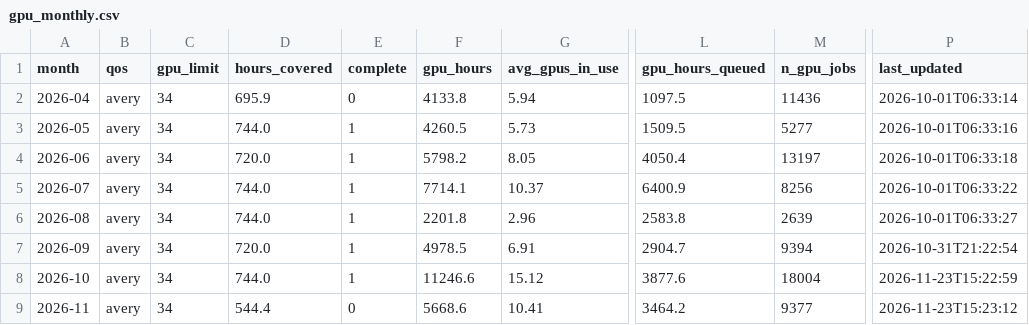
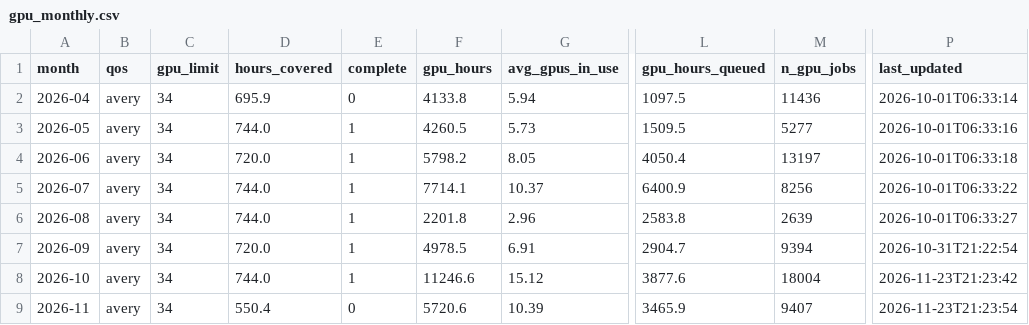
Before and after one commit to sgnoohc/hpg_librarian, a CSV file: gpu_usage/gpu_monthly.csv, drawn as a sheet; only a part is shown, gaps mark what is left out; the diff names each change by its address in the sheet, - before the commit and + after, or states it on an @@ line.

Commit message:
Update dashboard data 2026-11-23 21:24

```diff
--- a/gpu_usage/gpu_monthly.csv
+++ b/gpu_usage/gpu_monthly.csv
-P8 (last_updated): 2026-11-23T15:22:59
+P8 (last_updated): 2026-11-23T21:23:42
-D9 (hours_covered): 544.4
+D9 (hours_covered): 550.4
-F9 (gpu_hours): 5668.6
+F9 (gpu_hours): 5720.6
-G9 (avg_gpus_in_use): 10.41
+G9 (avg_gpus_in_use): 10.39
-L9 (gpu_hours_queued): 3464.2
+L9 (gpu_hours_queued): 3465.9
-M9 (n_gpu_jobs): 9377
+M9 (n_gpu_jobs): 9407
-P9 (last_updated): 2026-11-23T15:23:12
+P9 (last_updated): 2026-11-23T21:23:54
```
Also changed, not shown: gpu_usage/gpu_monthly_by_user.csv, 4 other files.
